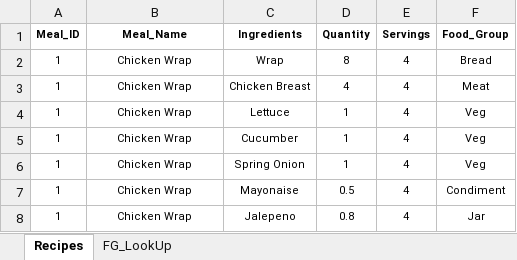
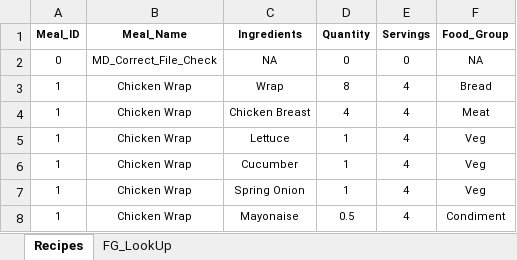
Before and after one commit to mikelfc12/ShoppingList, an Excel workbook: Recipe_Master.xlsx, sheet Recipes, drawn as a sheet; only a part is shown; the shorter side is filled out with more unchanged rows; values as stored, in another font and other column widths than the file's, no borders; the diff covers the shown part only; the diff names each change by its address in the sheet, - before the commit and + after, or states it on an @@ line.

```diff
--- a/Recipe_Master.xlsx (sheet Recipes)
+++ b/Recipe_Master.xlsx (sheet Recipes)
+row 2: 0 | MD_Correct_File_Check | NA | 0 | 0 | NA
```
Also changed, not shown: 36 added rows elsewhere in this sheet, sheet FG_LookUp, formulas that keep their value.
